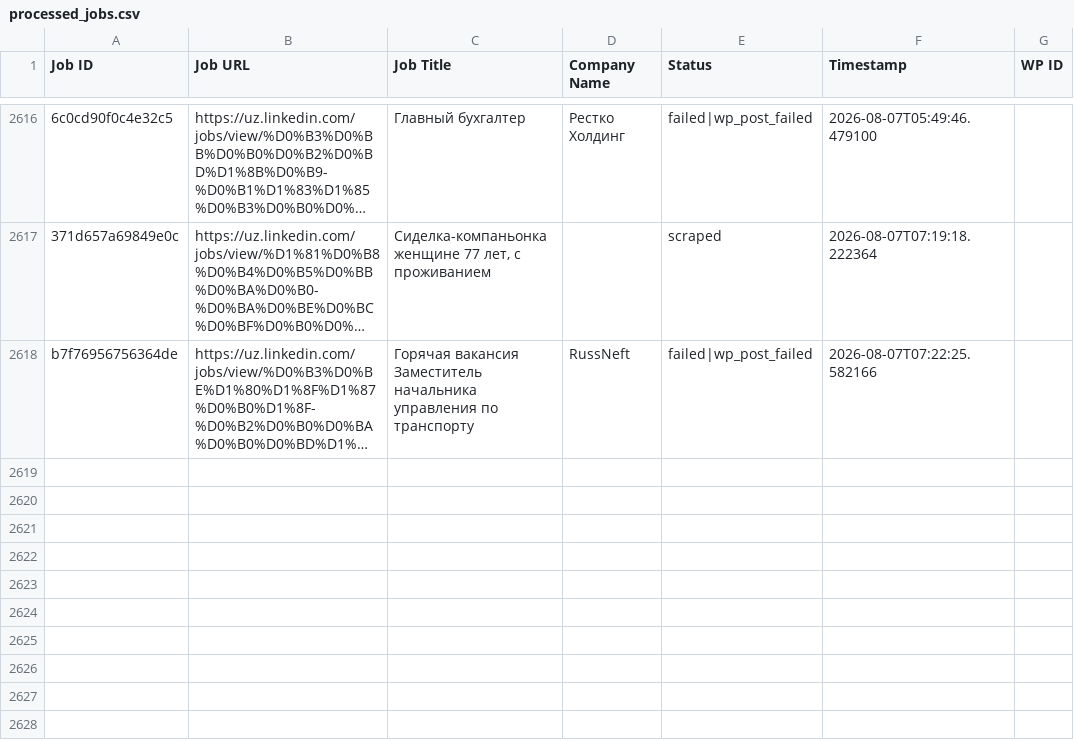
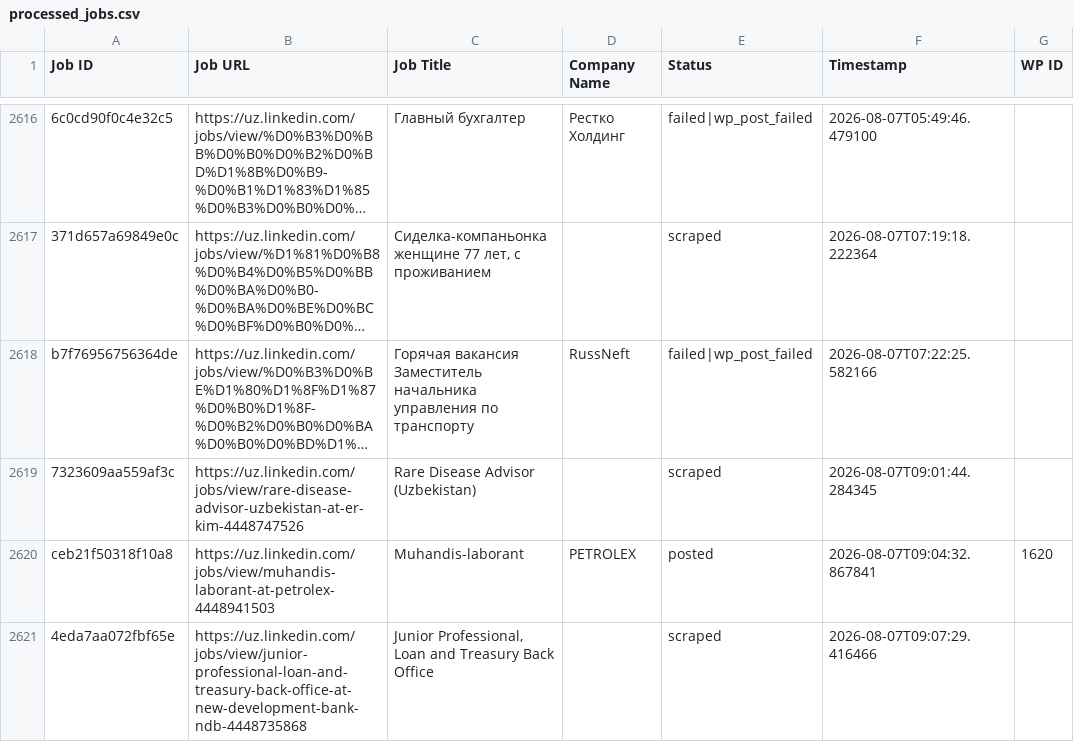
Before and after one commit to innovationinc2000/uz, a CSV file: processed_jobs.csv, drawn as a sheet; only a part is shown, gaps mark what is left out; long unchanged cells end in …; the diff names each change by its address in the sheet, - before the commit and + after, or states it on an @@ line.

```diff
--- a/processed_jobs.csv
+++ b/processed_jobs.csv
+row 2619: 7323609aa559af3c | https://uz.linkedin.com/jobs/view/rare-disease-advisor-uzbekistan-at-er-kim-4448747526 | Rare Disease Advisor (Uzbekistan) |  | scraped | 2026-08-07T09:01:44.284345
+row 2620: ceb21f50318f10a8 | https://uz.linkedin.com/jobs/view/muhandis-laborant-at-petrolex-4448941503 | Muhandis-laborant | PETROLEX | posted | 2026-08-07T09:04:32.867841 | 1620
+row 2621: 4eda7aa072fbf65e | https://uz.linkedin.com/jobs/view/junior-professional-loan-and-treasury-back-office-at-new-development-bank-ndb-4448735868 | Junior Professional, Loan and Treasury Back Office |  | scraped | 2026-08-07T09:07:29.416466
```
